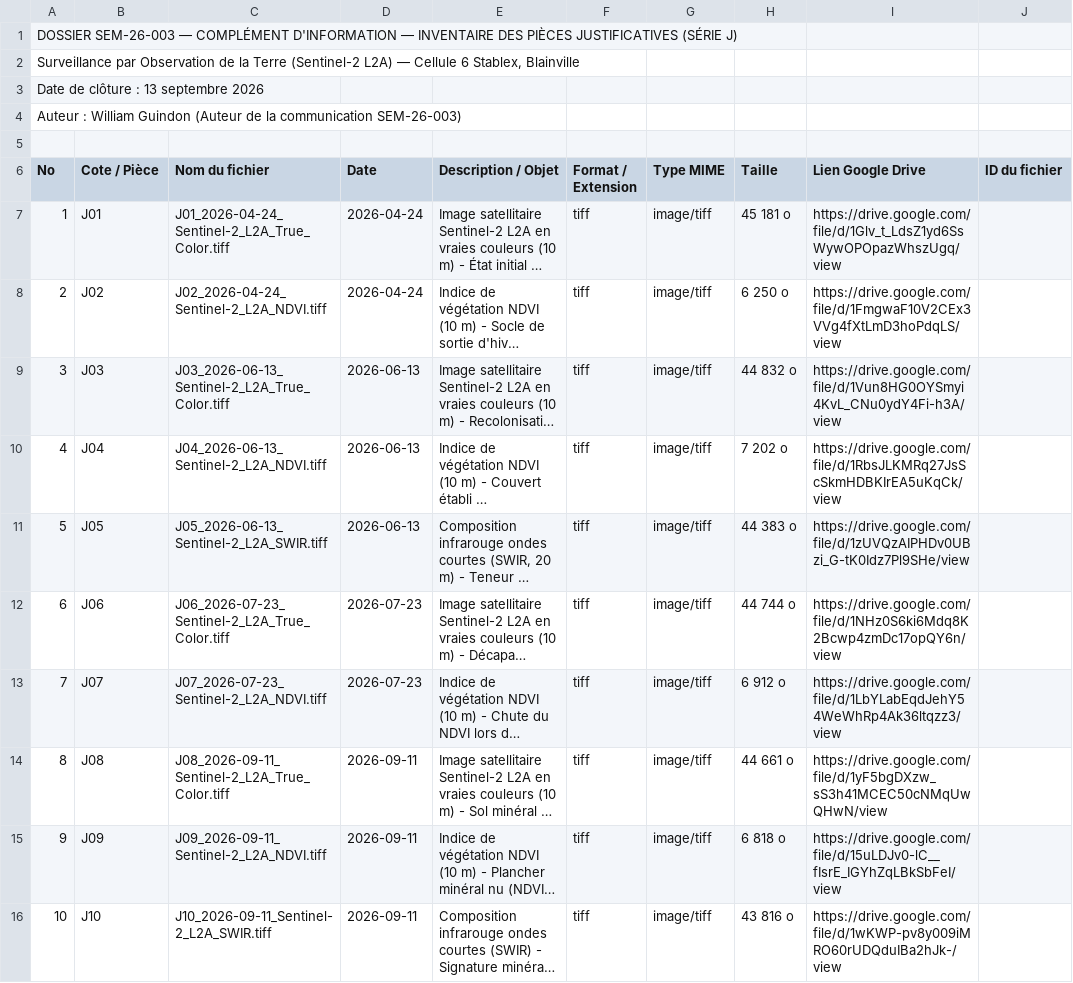
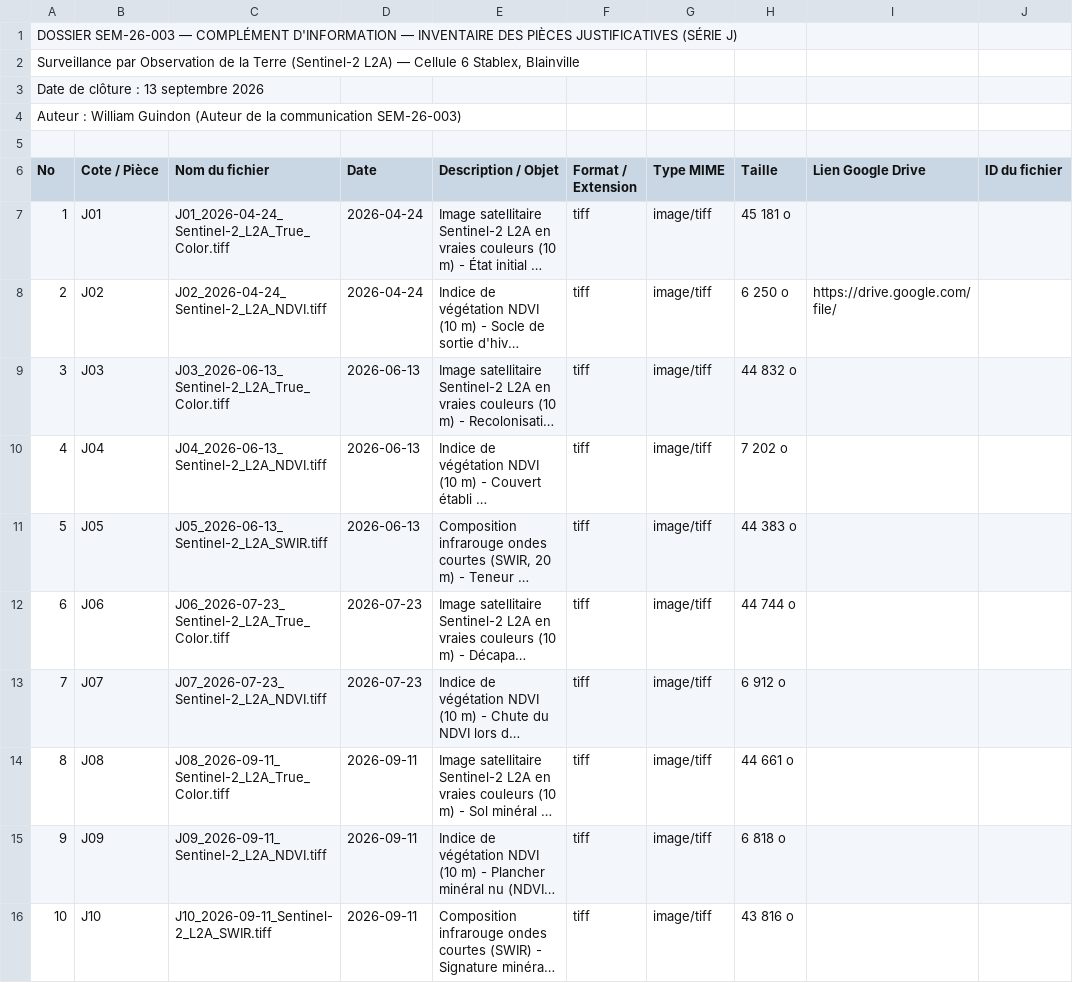
Before and after one commit to Bwillou1/WilliamGuindon, a CSV file: assets/docs/00_DOSSIER_POUR_JOURNALISTES_BIFFE/05_Images_Satellites_Sentinel2_NDVI/Annexe_Pieces_Justificatives_Complement_SEM-26-003_BIFFE_AUDIT.csv, drawn as a sheet; only a part is shown; long unchanged cells end in …; the diff covers the shown part only; the diff names each change by its address in the sheet, - before the commit and + after, or states it on an @@ line.

Commit message:
Revise satellite image entries in audit CSV
Updated satellite image data and descriptions in the CSV file.

```diff
--- a/assets/docs/00_DOSSIER_POUR_JOURNALISTES_BIFFE/05_Images_Satellites_Sentinel2_NDVI/Annexe_Pieces_Justificatives_Complement_SEM-26-003_BIFFE_AUDIT.csv
+++ b/assets/docs/00_DOSSIER_POUR_JOURNALISTES_BIFFE/05_Images_Satellites_Sentinel2_NDVI/Annexe_Pieces_Justificatives_Complement_SEM-26-003_BIFFE_AUDIT.csv
-I7 (Lien Google Drive): https://drive.google.com/file/d/1Glv_t_LdsZ1yd6SsWywOPOpazWhszUgq/view
+I7 (Lien Google Drive): (empty)
-I8 (Lien Google Drive): https://drive.google.com/file/d/1FmgwaF10V2CEx3VVg4fXtLmD3hoPdqLS/view
+I8 (Lien Google Drive): https://drive.google.com/file/
-I9 (Lien Google Drive): https://drive.google.com/file/d/1Vun8HG0OYSmyi4KvL_CNu0ydY4Fi-h3A/view
+I9 (Lien Google Drive): (empty)
-I10 (Lien Google Drive): https://drive.google.com/file/d/1RbsJLKMRq27JsScSkmHDBKIrEA5uKqCk/view
+I10 (Lien Google Drive): (empty)
-I11 (Lien Google Drive): https://drive.google.com/file/d/1zUVQzAIPHDv0UBzi_G-tK0Idz7Pl9SHe/view
+I11 (Lien Google Drive): (empty)
-I12 (Lien Google Drive): https://drive.google.com/file/d/1NHz0S6ki6Mdq8K2Bcwp4zmDc17opQY6n/view
+I12 (Lien Google Drive): (empty)
-I13 (Lien Google Drive): https://drive.google.com/file/d/1LbYLabEqdJehY54WeWhRp4Ak36ltqzz3/view
+I13 (Lien Google Drive): (empty)
-I14 (Lien Google Drive): https://drive.google.com/file/d/1yF5bgDXzw_sS3h41MCEC50cNMqUwQHwN/view
+I14 (Lien Google Drive): (empty)
-I15 (Lien Google Drive): https://drive.google.com/file/d/15uLDJv0-lC__fIsrE_IGYhZqLBkSbFeI/view
+I15 (Lien Google Drive): (empty)
-I16 (Lien Google Drive): https://drive.google.com/file/d/1wKWP-pv8y009iMRO60rUDQduIBa2hJk-/view
+I16 (Lien Google Drive): (empty)
```
Also changed, not shown: 9 edited cells elsewhere in this file.
